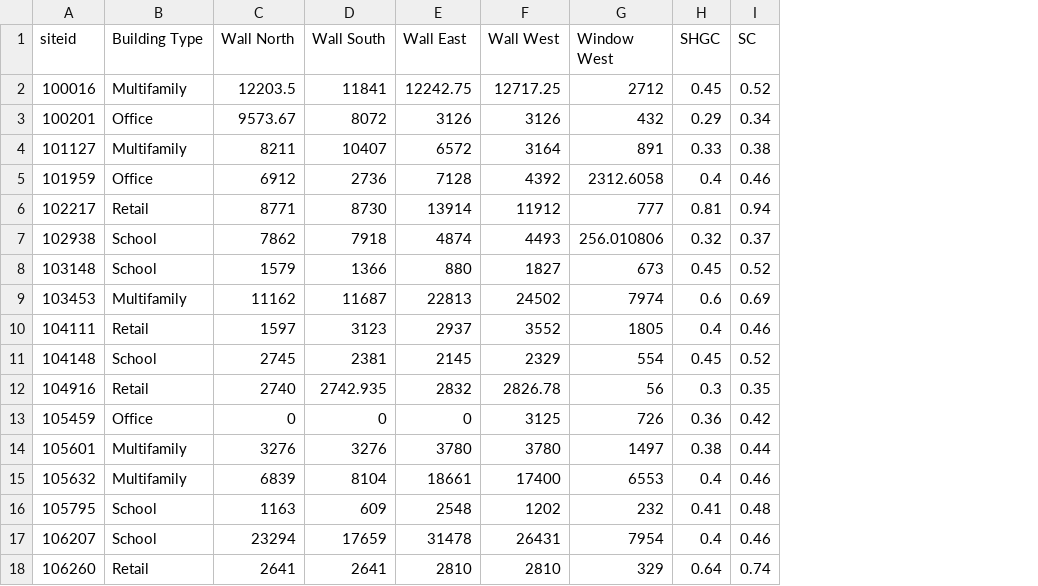
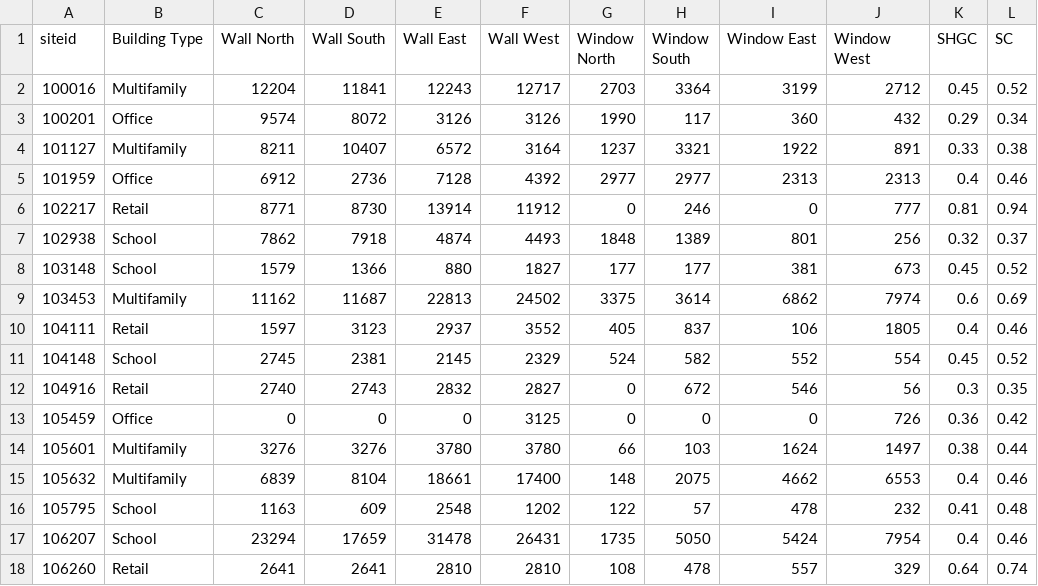
Before and after one commit to sspiel4/OCCE_HVAC_Comparison, a CSV file: COOLINGLOADENV.csv, drawn as a sheet; only a part is shown; addresses are those after the commit; the diff covers the shown part only; the diff names each change by its address in the sheet, - before the commit and + after, or states it on an @@ line.

```diff
--- a/COOLINGLOADENV.csv
+++ b/COOLINGLOADENV.csv
+column G (Window North), rows 2-18: 2703 | 1990 | 1237 | 2977 | 0 | 1848 | 177 | 3375 | 405 | 524 | 0 | 0 | 66 | 148 | 122 | 1735 | 108
+column H (Window South), rows 2-18: 3364 | 117 | 3321 | 2977 | 246 | 1389 | 177 | 3614 | 837 | 582 | 672 | 0 | 103 | 2075 | 57 | 5050 | 478
+column I (Window East), rows 2-18: 3199 | 360 | 1922 | 2313 | 0 | 801 | 381 | 6862 | 106 | 552 | 546 | 0 | 1624 | 4662 | 478 | 5424 | 557
-C2 (Wall North): 12203.5
+C2 (Wall North): 12204
-E2 (Wall East): 12242.75
+E2 (Wall East): 12243
-F2 (Wall West): 12717.25
+F2 (Wall West): 12717
-C3 (Wall North): 9573.67
+C3 (Wall North): 9574
-J5 (Window West): 2312.6058
+J5 (Window West): 2313
-J7 (Window West): 256.010806
+J7 (Window West): 256
-D12 (Wall South): 2742.935
+D12 (Wall South): 2743
-F12 (Wall West): 2826.78
+F12 (Wall West): 2827
```
Also changed, not shown: 26 edited cells elsewhere in this file, RESULTS/COMPILED.csv, RESULTS/ENV_GAIN.csv, 2 other files.
